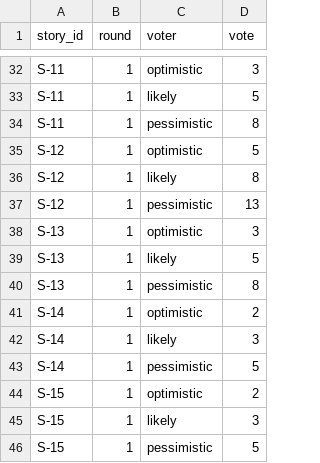
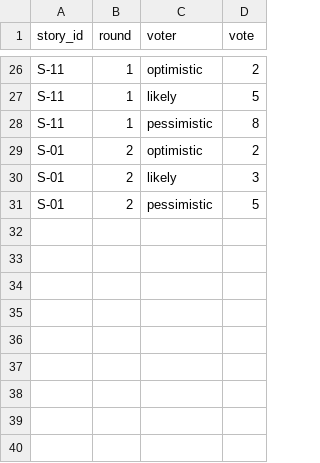
Before and after one commit to pavloSlovikovskyi/pm-2026-kn41-slovikovskyi, a CSV file: lr08_poker/votes.csv, drawn as a sheet; only a part is shown, gaps mark what is left out; removed rows and columns are numbered as before the commit, all else as after; the diff covers the shown part only; the diff names each change by its address in the sheet, - before the commit and + after, or states it on an @@ line.

```diff
--- a/lr08_poker/votes.csv
+++ b/lr08_poker/votes.csv
-D26 (vote): 3
+D26 (vote): 2
-row 35: S-12 | 1 | optimistic | 5
-row 36: S-12 | 1 | likely | 8
-row 37: S-12 | 1 | pessimistic | 13
-row 38: S-13 | 1 | optimistic | 3
-row 39: S-13 | 1 | likely | 5
-row 40: S-13 | 1 | pessimistic | 8
-A29:A31 (story_id): S-14
+A29:A31 (story_id): S-01
-B29:B31 (round): 1
+B29:B31 (round): 2
-row 44: S-15 | 1 | optimistic | 2
-row 45: S-15 | 1 | likely | 3
-row 46: S-15 | 1 | pessimistic | 5
```
Also changed, not shown: 2 added rows, 8 removed rows and 14 edited cells elsewhere in this file, lr08_poker/estimates.csv, 2 other files.
